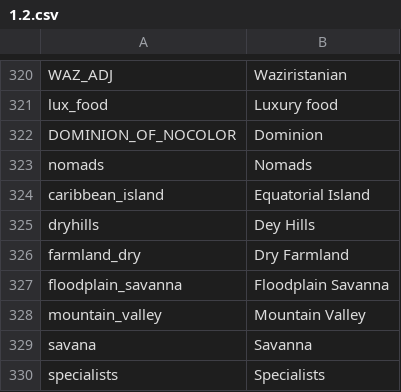
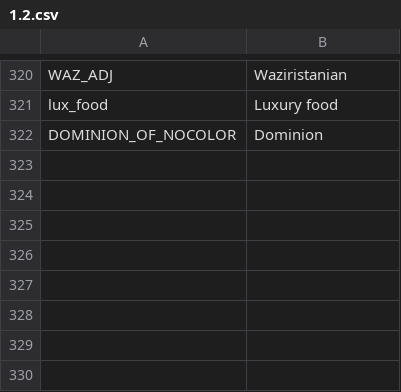
Before and after one commit to dennysalmone/Victoria-2-Alternative-Seven-Year-War, a CSV file: localisation/1.2.csv, drawn as a sheet; only a part is shown, gaps mark what is left out; the diff names each change by its address in the sheet, - before the commit and + after, or states it on an @@ line.

```diff
--- a/localisation/1.2.csv
+++ b/localisation/1.2.csv
-row 323: nomads | Nomads
-row 324: caribbean_island | Equatorial Island
-row 325: dryhills | Dey Hills
-row 326: farmland_dry | Dry Farmland
-row 327: floodplain_savanna | Floodplain Savanna
-row 328: mountain_valley | Mountain Valley
-row 329: savana | Savanna
-row 330: specialists | Specialists
```
Also changed, not shown: localisation/00_PDM_terrain.csv, 2 other files.
